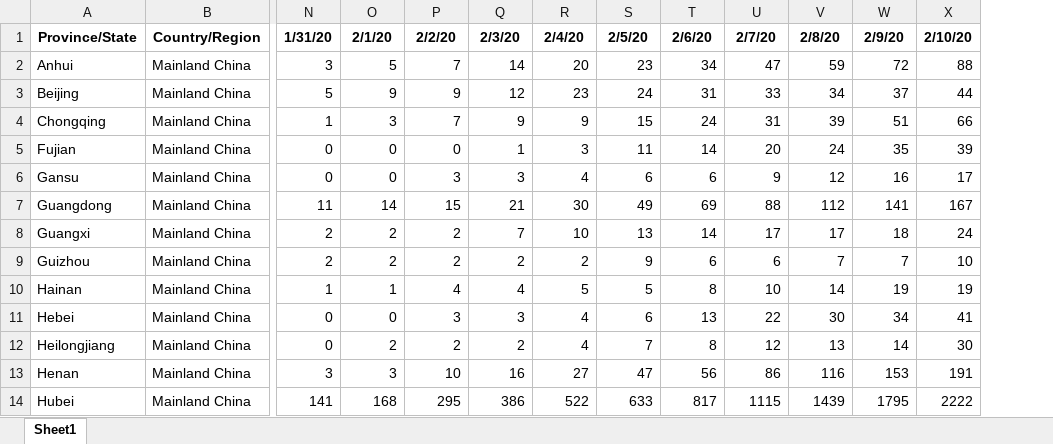
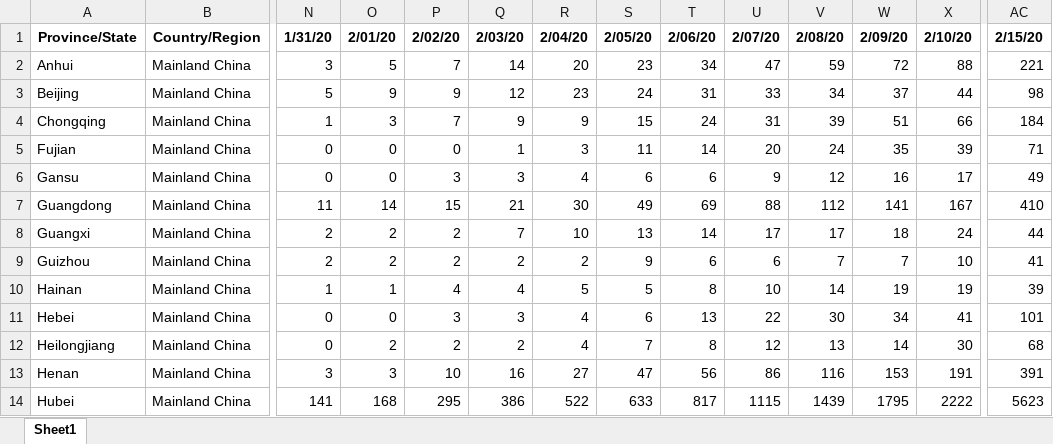
Before and after one commit to msarnacki/coronavirus-2019-nCoV, an Excel workbook: COVID19-Recovered.xlsx, sheet Sheet1, drawn as a sheet; only a part is shown, gaps mark what is left out; values as stored, in another font and other column widths than the file's, no borders; the diff names each change by its address in the sheet, - before the commit and + after, or states it on an @@ line.

```diff
--- a/COVID19-Recovered.xlsx (sheet Sheet1)
+++ b/COVID19-Recovered.xlsx (sheet Sheet1)
+column AC, rows 1-14: 2/15/20 | 221 | 98 | 184 | 71 | 49 | 410 | 44 | 41 | 39 | 101 | 68 | 391 | 5623
-O1: 2/1/20
+O1: 2/01/20
-P1: 2/2/20
+P1: 2/02/20
-Q1: 2/3/20
+Q1: 2/03/20
-R1: 2/4/20
+R1: 2/04/20
-S1: 2/5/20
+S1: 2/05/20
-T1: 2/6/20
+T1: 2/06/20
-U1: 2/7/20
+U1: 2/07/20
-V1: 2/8/20
+V1: 2/08/20
-W1: 2/9/20
+W1: 2/09/20
```
Also changed, not shown: COVID19-Confirmed.xlsx, COVID19-Deaths.xlsx, 5 other files.
